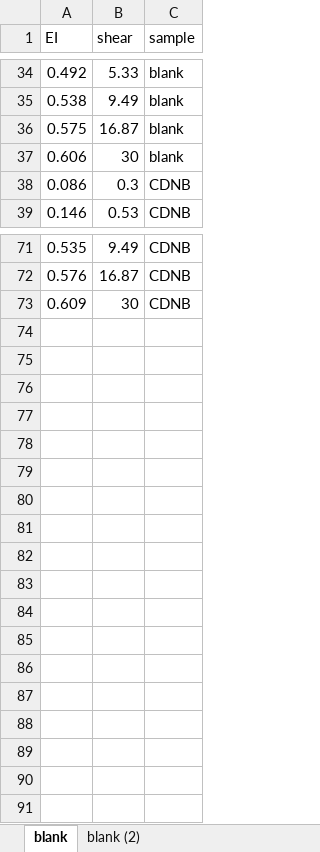
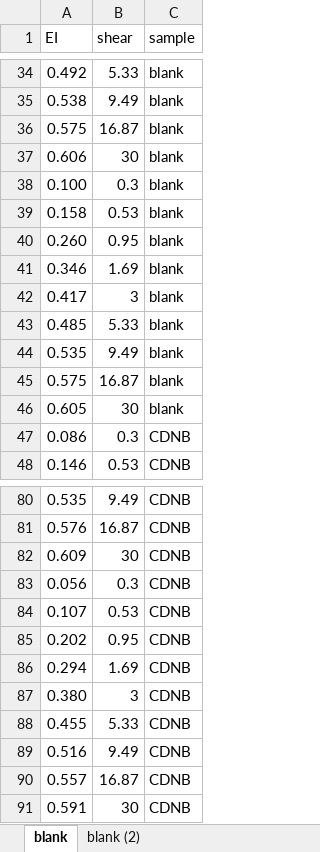
Before and after one commit to pauline-busch/R-graphs, an Excel workbook: data_tables/LoRRca_deformability.xlsx, sheet blank, drawn as a sheet; only a part is shown, gaps mark what is left out; values as stored, in another font and other column widths than the file's, no borders; the diff names each change by its address in the sheet, - before the commit and + after, or states it on an @@ line.

Commit message:
new data

```diff
--- a/data_tables/LoRRca_deformability.xlsx (sheet blank)
+++ b/data_tables/LoRRca_deformability.xlsx (sheet blank)
+row 38: 0.100 | 0.3 | blank
+row 39: 0.158 | 0.53 | blank
+row 40: 0.260 | 0.95 | blank
+row 41: 0.346 | 1.69 | blank
+row 42: 0.417 | 3 | blank
+row 43: 0.485 | 5.33 | blank
+row 44: 0.535 | 9.49 | blank
+row 45: 0.575 | 16.87 | blank
+row 46: 0.605 | 30 | blank
+row 83: 0.056 | 0.3 | CDNB
+row 84: 0.107 | 0.53 | CDNB
+row 85: 0.202 | 0.95 | CDNB
+row 86: 0.294 | 1.69 | CDNB
+row 87: 0.380 | 3 | CDNB
+row 88: 0.455 | 5.33 | CDNB
+row 89: 0.516 | 9.49 | CDNB
+row 90: 0.557 | 16.87 | CDNB
+row 91: 0.591 | 30 | CDNB
```
Also changed, not shown: data_tables/Flow cytometry_Flippase.xlsx, data_tables/LoRRca_deformability_2.xlsx, 9 other files.
